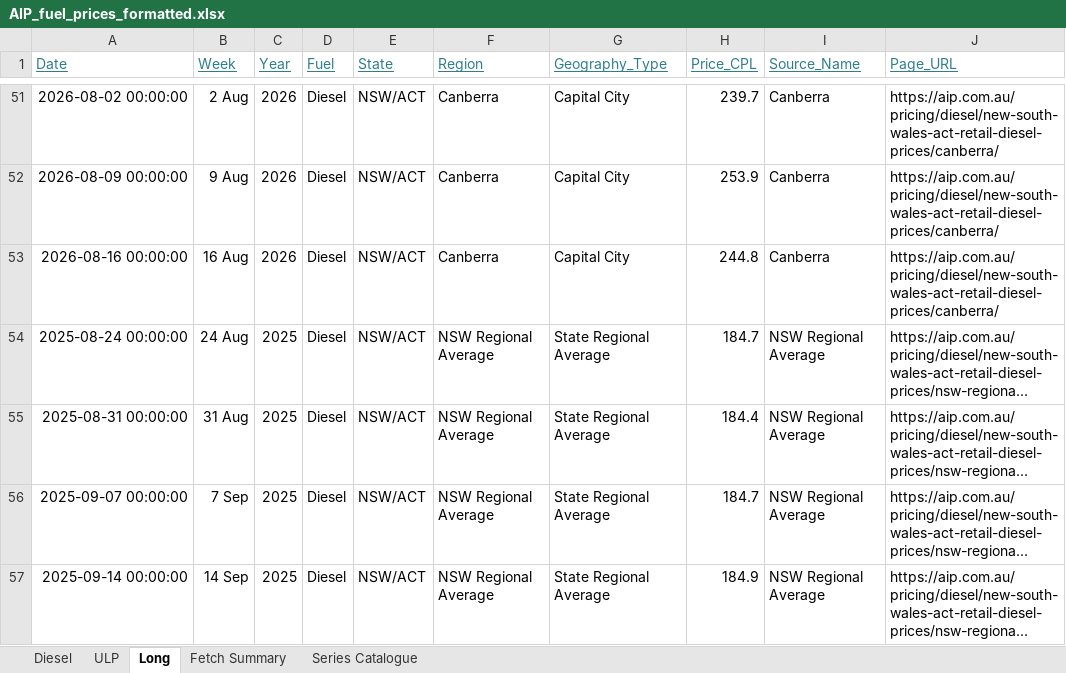
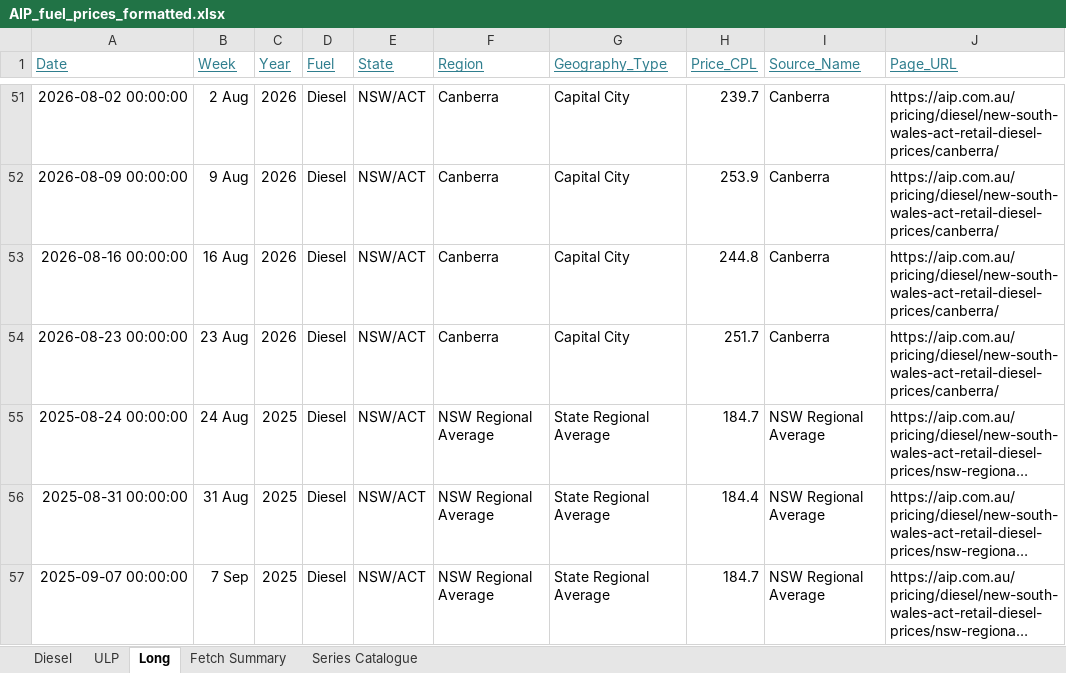
Before and after one commit to ResearchTourismNT/Fuel-Prices, an Excel workbook: data/Weekly Fuel Price Data/AIP_fuel_prices_formatted.xlsx, sheet Long, drawn as a sheet; only a part is shown, gaps mark what is left out; the shorter side is filled out with more unchanged rows; long unchanged cells end in …; values as stored, in another font and other column widths than the file's, no borders; the diff covers the shown part only; the diff names each change by its address in the sheet, - before the commit and + after, or states it on an @@ line.

Commit message:
Update weekly AIP fuel prices 2026-08-24

```diff
--- a/data/Weekly Fuel Price Data/AIP_fuel_prices_formatted.xlsx (sheet Long)
+++ b/data/Weekly Fuel Price Data/AIP_fuel_prices_formatted.xlsx (sheet Long)
+row 54: 2026-08-23 00:00:00 | 23 Aug | 2026 | Diesel | NSW/ACT | Canberra | Capital City | 251.7 | Canberra | https://aip.com.au/pricing/diesel/new-south-wales-act-retail-diesel-prices/canberra/
```
Also changed, not shown: 53 added rows elsewhere in this sheet, sheet Fetch Summary, sheet ULP, sheet Diesel, 5 other files.
